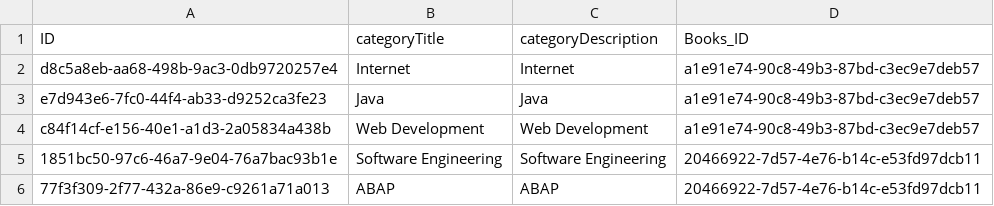
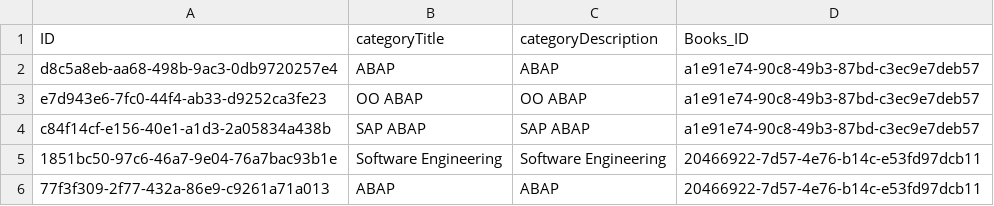
Before and after one commit to loganathanc1603/bookshop, a CSV file: db/data/sap.capire.bookshop-Categories.csv, drawn as a sheet.

```diff
--- a/db/data/sap.capire.bookshop-Categories.csv
+++ b/db/data/sap.capire.bookshop-Categories.csv
@@ -1,5 +1,5 @@
 ID;categoryTitle;categoryDescription;Books_ID
-d8c5a8eb-aa68-498b-9ac3-0db9720257e4;Internet;Internet;a1e91e74-90c8-49b3-87bd-c3ec9e7deb57
-e7d943e6-7fc0-44f4-ab33-d9252ca3fe23;Java;Java;a1e91e74-90c8-49b3-87bd-c3ec9e7deb57
-c84f14cf-e156-40e1-a1d3-2a05834a438b;Web Development;Web Development;a1e91e74-90c8-49b3-87bd-c3ec9e7deb57
+d8c5a8eb-aa68-498b-9ac3-0db9720257e4;ABAP;ABAP;a1e91e74-90c8-49b3-87bd-c3ec9e7deb57
+e7d943e6-7fc0-44f4-ab33-d9252ca3fe23;OO ABAP;OO ABAP;a1e91e74-90c8-49b3-87bd-c3ec9e7deb57
+c84f14cf-e156-40e1-a1d3-2a05834a438b;SAP ABAP;SAP ABAP;a1e91e74-90c8-49b3-87bd-c3ec9e7deb57
 1851bc50-97c6-46a7-9e04-76a7bac93b1e;Software Engineering;Software Engineering;20466922-7d57-4e76-b14c-e53fd97dcb11
```
Also changed, not shown: 9 other files.
